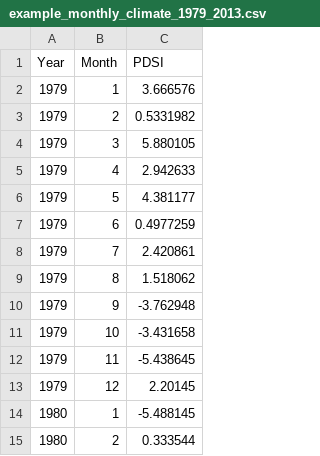
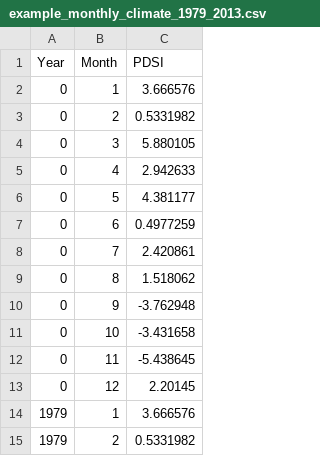
Before and after one commit to aruzicka555/Extension-Output-Bird-Habitat, a CSV file: branches/century/deploy/examples/example_monthly_climate_1979_2013.csv, drawn as a sheet; only a part is shown; the shorter side is filled out with more unchanged rows; the diff names each change by its address in the sheet, - before the commit and + after, or states it on an @@ line.

```diff
--- a/branches/century/deploy/examples/example_monthly_climate_1979_2013.csv
+++ b/branches/century/deploy/examples/example_monthly_climate_1979_2013.csv
+row 2: 0 | 1 | 3.666576
+row 3: 0 | 2 | 0.5331982
+row 4: 0 | 3 | 5.880105
+row 5: 0 | 4 | 2.942633
+row 6: 0 | 5 | 4.381177
+row 7: 0 | 6 | 0.4977259
+row 8: 0 | 7 | 2.420861
+row 9: 0 | 8 | 1.518062
+row 10: 0 | 9 | -3.762948
+row 11: 0 | 10 | -3.431658
+row 12: 0 | 11 | -5.438645
+row 13: 0 | 12 | 2.20145
```
Also changed, not shown: 14 other files.
